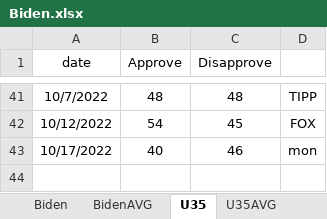
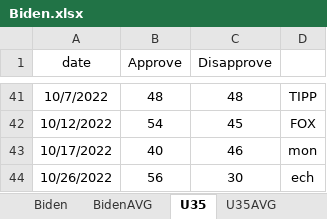
Before and after one commit to kaejames/kaejames.github.io, an Excel workbook: Biden.xlsx, sheet U35, drawn as a sheet; only a part is shown, gaps mark what is left out; values as stored, in another font and other column widths than the file's, no borders; the diff names each change by its address in the sheet, - before the commit and + after, or states it on an @@ line.

```diff
--- a/Biden.xlsx (sheet U35)
+++ b/Biden.xlsx (sheet U35)
+row 44: 10/26/2022 | 56 | 30 | ech
```
Also changed, not shown: sheet U35AVG, sheet Biden, GreatBritain.xlsx, midterms22.xlsx, 4 other files.
